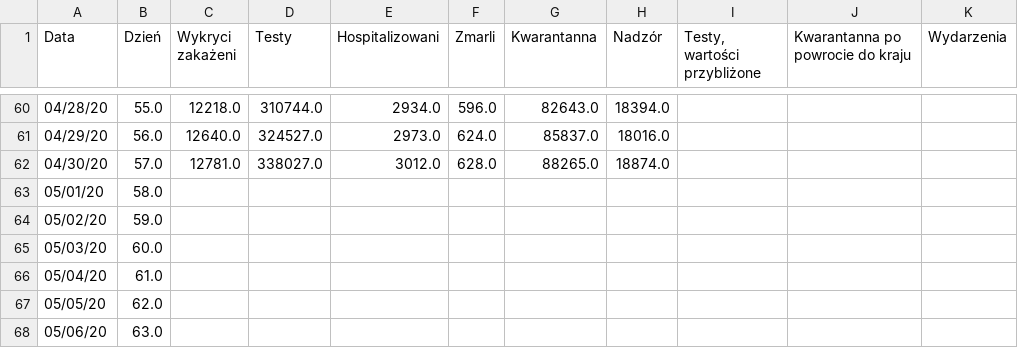
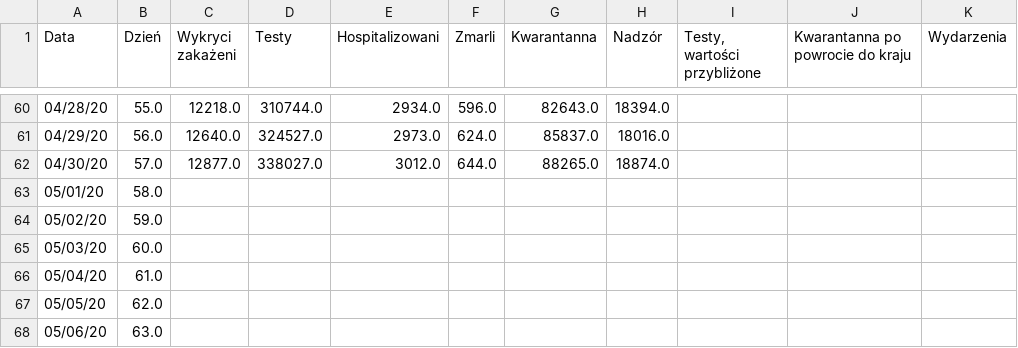
Before and after one commit to anuszka/COVID-19-MZ_GOV_PL, a CSV file: data/cor.2020.04.30.csv, drawn as a sheet; only a part is shown, gaps mark what is left out; the diff names each change by its address in the sheet, - before the commit and + after, or states it on an @@ line.

Commit message:
update

```diff
--- a/data/cor.2020.04.30.csv
+++ b/data/cor.2020.04.30.csv
-C62 (Wykryci zakażeni): 12781.0
+C62 (Wykryci zakażeni): 12877.0
-F62 (Zmarli): 628.0
+F62 (Zmarli): 644.0
```
